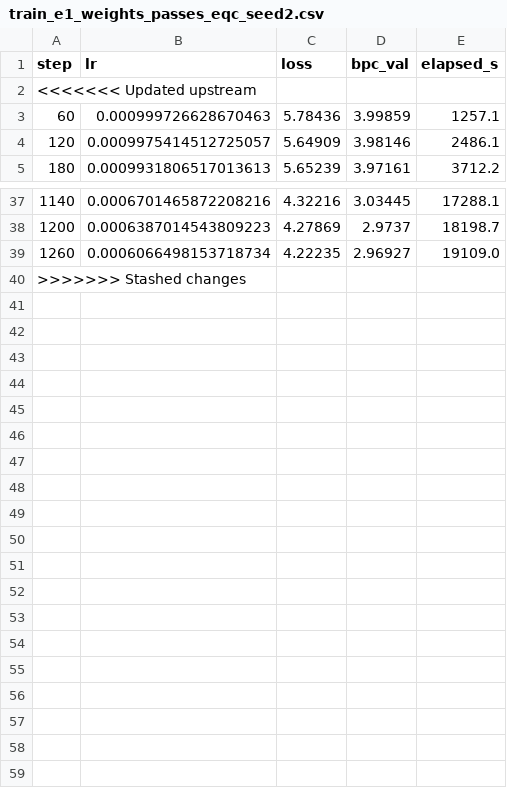
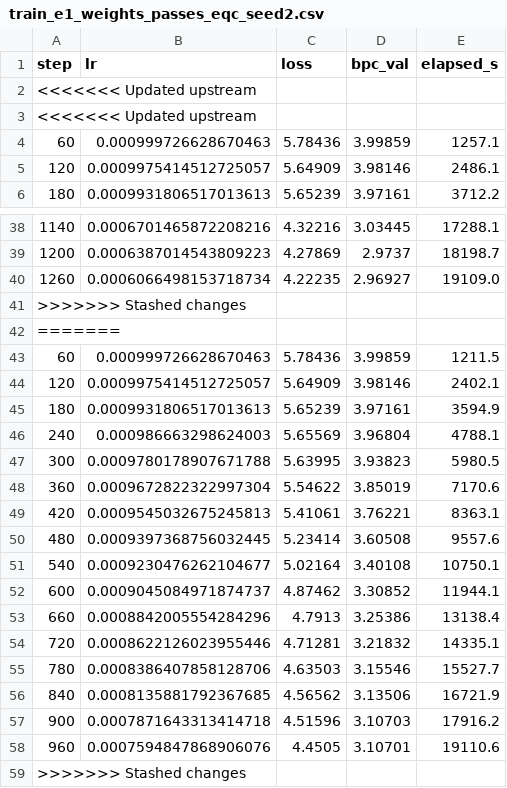
Before and after one commit to Tolu23456/IECNN, a CSV file: results/train_e1_weights_passes_eqc_seed2.csv, drawn as a sheet; only a part is shown, gaps mark what is left out; the diff names each change by its address in the sheet, - before the commit and + after, or states it on an @@ line.

```diff
--- a/results/train_e1_weights_passes_eqc_seed2.csv
+++ b/results/train_e1_weights_passes_eqc_seed2.csv
+row 3: <<<<<<< Updated upstream
+row 41: >>>>>>> Stashed changes
+row 42: =======
+row 43: 60 | 0.000999726628670463 | 5.78436 | 3.99859 | 1211.5
+row 44: 120 | 0.0009975414512725057 | 5.64909 | 3.98146 | 2402.1
+row 45: 180 | 0.0009931806517013613 | 5.65239 | 3.97161 | 3594.9
+row 46: 240 | 0.000986663298624003 | 5.65569 | 3.96804 | 4788.1
+row 47: 300 | 0.0009780178907671788 | 5.63995 | 3.93823 | 5980.5
+row 48: 360 | 0.0009672822322997304 | 5.54622 | 3.85019 | 7170.6
+row 49: 420 | 0.0009545032675245813 | 5.41061 | 3.76221 | 8363.1
+row 50: 480 | 0.0009397368756032445 | 5.23414 | 3.60508 | 9557.6
+row 51: 540 | 0.0009230476262104677 | 5.02164 | 3.40108 | 10750.1
+row 52: 600 | 0.0009045084971874737 | 4.87462 | 3.30852 | 11944.1
+row 53: 660 | 0.0008842005554284296 | 4.7913 | 3.25386 | 13138.4
+row 54: 720 | 0.0008622126023955446 | 4.71281 | 3.21832 | 14335.1
+row 55: 780 | 0.0008386407858128706 | 4.63503 | 3.15546 | 15527.7
+row 56: 840 | 0.0008135881792367685 | 4.56562 | 3.13506 | 16721.9
+row 57: 900 | 0.0007871643313414718 | 4.51596 | 3.10703 | 17916.2
+row 58: 960 | 0.0007594847868906076 | 4.4505 | 3.10701 | 19110.6
```
